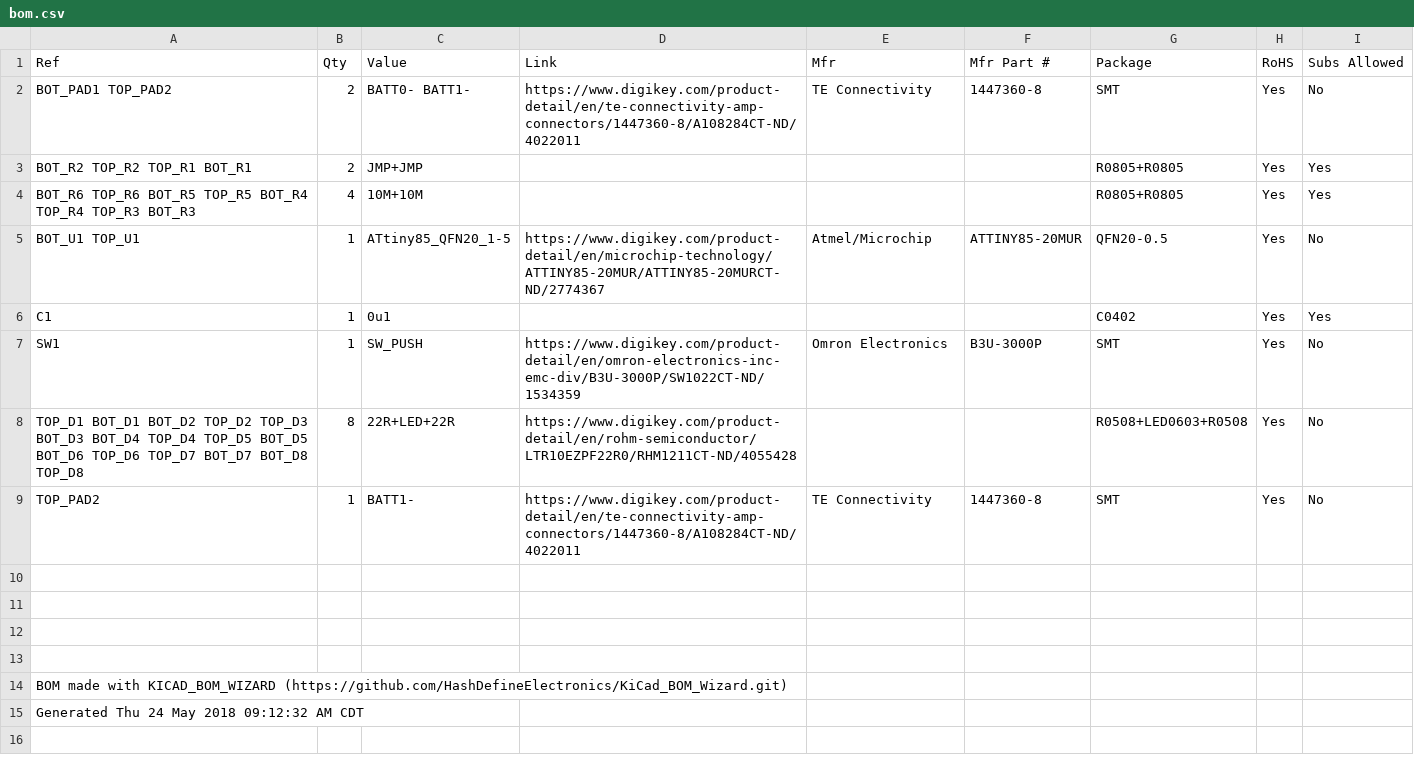
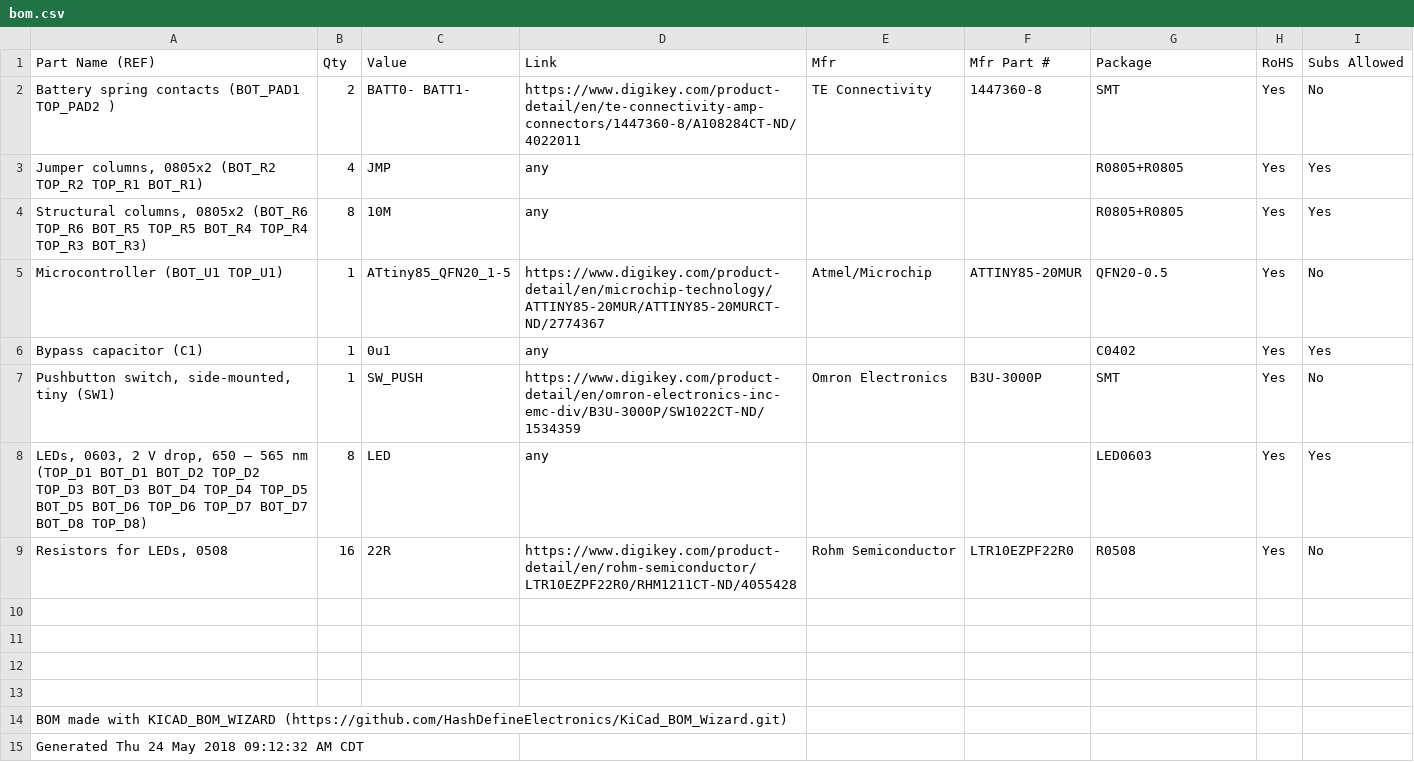
Before and after one commit to zakqwy/cyborg_ring, a CSV file: HARDWARE/bom.csv, drawn as a sheet.

```diff
--- a/HARDWARE/bom.csv
+++ b/HARDWARE/bom.csv
@@ -1,10 +1,10 @@
-Ref,Qty,Value,Link,Mfr,Mfr Part #,Package,RoHS,Subs Allowed
-BOT_PAD1 TOP_PAD2 ,2,BATT0- BATT1-,https://www.digikey.com/product-detail/en/te-connectivity-amp-connectors/1447360-8/A108284CT-ND/4022011,TE Connectivity,1447360-8,SMT,Yes,No
-BOT_R2 TOP_R2 TOP_R1 BOT_R1 ,2,JMP+JMP, , , ,R0805+R0805,Yes,Yes
-BOT_R6 TOP_R6 BOT_R5 TOP_R5 BOT_R4 TOP_R4 TOP_R3 BOT_R3 ,4,10M+10M, , , ,R0805+R0805,Yes,Yes
-BOT_U1 TOP_U1,1,ATtiny85_QFN20_1-5,https://www.digikey.com/product-detail/en/microchip-technology/ATTINY85-20MUR/ATTINY85-20MURCT-ND/2774367,Atmel/Microchip,ATTINY85-20MUR ,QFN20-0.5,Yes,No
-C1 ,1,0u1, , , ,C0402,Yes,Yes
-SW1 ,1,SW_PUSH,https://www.digikey.com/product-detail/en/omron-electronics-inc-emc-div/B3U-3000P/SW1022CT-ND/1534359,Omron Electronics,B3U-3000P,SMT,Yes,No
-TOP_D1 BOT_D1 BOT_D2 TOP_D2 TOP_D3 BOT_D3 BOT_D4 TOP_D4 TOP_D5 BOT_D5 BOT_D6 TOP_D6 TOP_D7 BOT_D7 BOT_D8 TOP_D8 ,8,22R+LED+22R,https://www.digikey.com/product-detail/en/rohm-semiconductor/LTR10EZPF22R0/RHM1211CT-ND/4055428, , ,R0508+LED0603+R0508,Yes,No
-TOP_PAD2 ,1,BATT1-,https://www.digikey.com/product-detail/en/te-connectivity-amp-connectors/1447360-8/A108284CT-ND/4022011,TE Connectivity,1447360-8,SMT,Yes,No
+Part Name (REF),Qty,Value,Link,Mfr,Mfr Part #,Package,RoHS,Subs Allowed
+Battery spring contacts (BOT_PAD1 TOP_PAD2 ),2,BATT0- BATT1-,https://www.digikey.com/product-detail/en/te-connectivity-amp-connectors/1447360-8/A108284CT-ND/4022011,TE Connectivity,1447360-8,SMT,Yes,No
+"Jumper columns, 0805x2 (BOT_R2 TOP_R2 TOP_R1 BOT_R1)",4,JMP,any, , ,R0805+R0805,Yes,Yes
+"Structural columns, 0805x2 (BOT_R6 TOP_R6 BOT_R5 TOP_R5 BOT_R4 TOP_R4 TOP_R3 BOT_R3)",8,10M,any, , ,R0805+R0805,Yes,Yes
+Microcontroller (BOT_U1 TOP_U1),1,ATtiny85_QFN20_1-5,https://www.digikey.com/product-detail/en/microchip-technology/ATTINY85-20MUR/ATTINY85-20MURCT-ND/2774367,Atmel/Microchip,ATTINY85-20MUR ,QFN20-0.5,Yes,No
+Bypass capacitor (C1),1,0u1,any, , ,C0402,Yes,Yes
+"Pushbutton switch, side-mounted, tiny (SW1)",1,SW_PUSH,https://www.digikey.com/product-detail/en/omron-electronics-inc-emc-div/B3U-3000P/SW1022CT-ND/1534359,Omron Electronics,B3U-3000P,SMT,Yes,No
+"LEDs, 0603, 2 V drop, 650 – 565 nm (TOP_D1 BOT_D1 BOT_D2 TOP_D2 TOP_D3 BOT_D3 BOT_D4 TOP_D4 TOP_D5 BOT_D5 BOT_D6 TOP_D6 TOP_D7 BOT_D7 BOT_D8 TOP_D8)",8,LED,any, , ,LED0603,Yes,Yes
+"Resistors for LEDs, 0508",16,22R ,https://www.digikey.com/product-detail/en/rohm-semiconductor/LTR10EZPF22R0/RHM1211CT-ND/4055428,Rohm Semiconductor,LTR10EZPF22R0 ,R0508,Yes,No
 ,,,,,,,,
```
Also changed, not shown: 19 other files.
